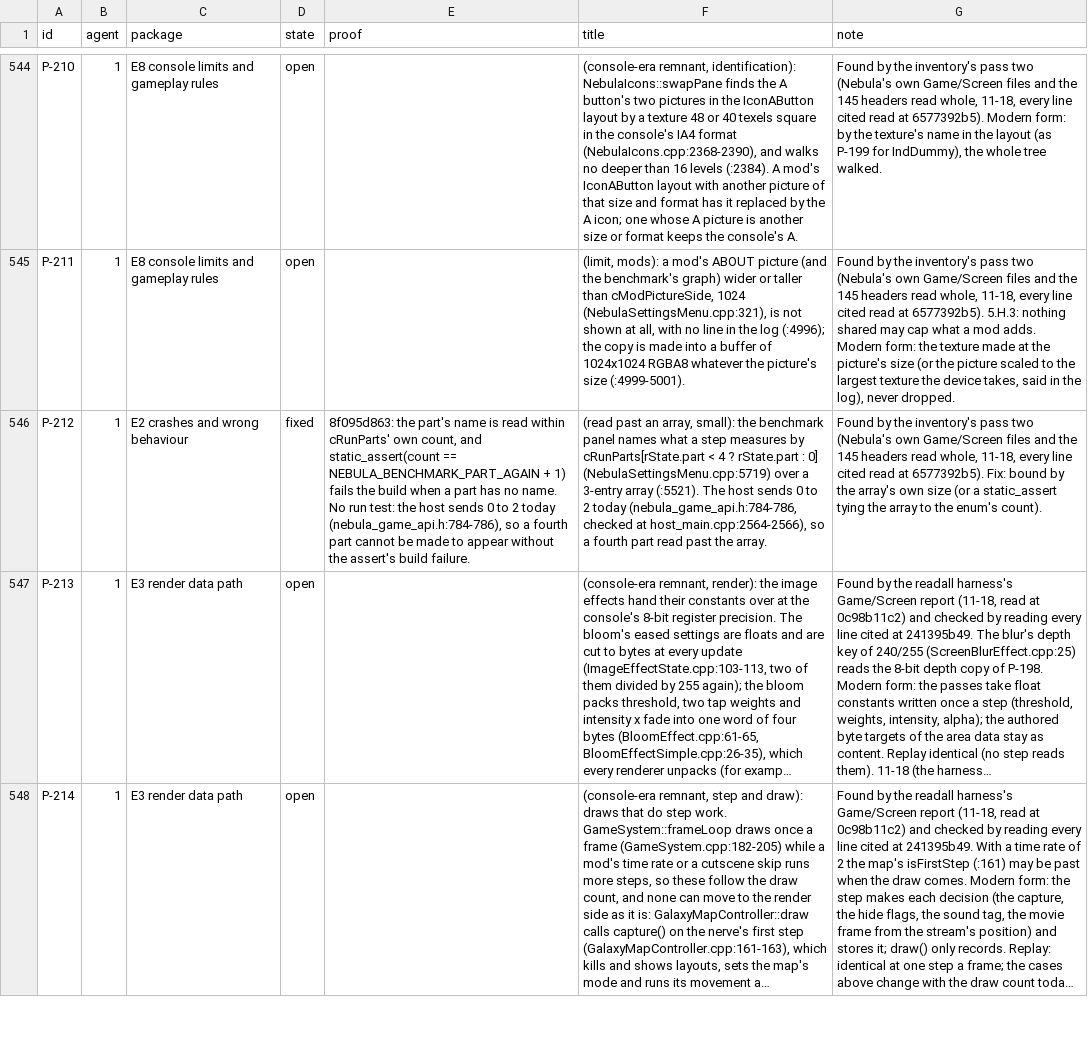
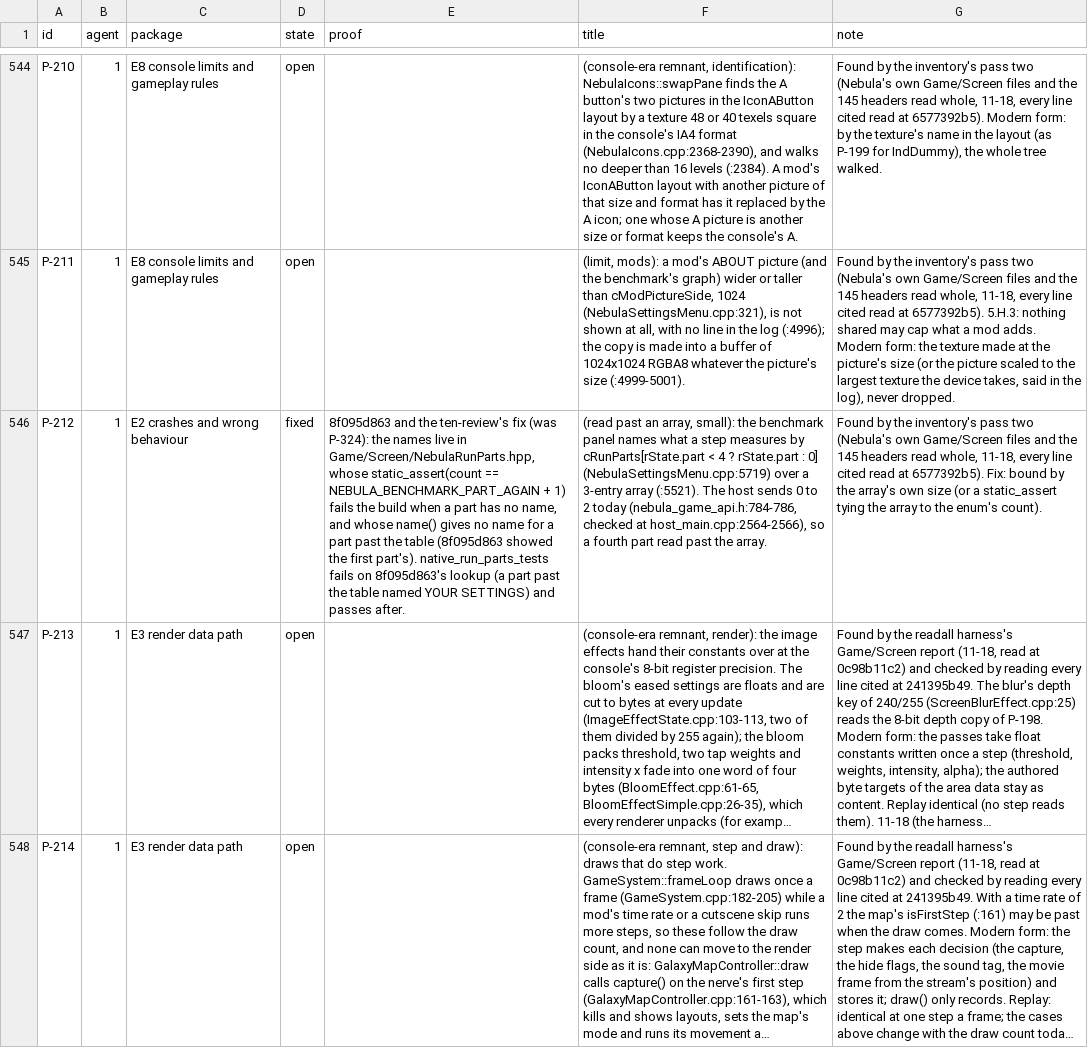
Before and after one commit to keepvaibin/nebula, a TSV file: docs/plan/ledger.tsv, drawn as a sheet; only a part is shown, gaps mark what is left out; long unchanged cells end in …; the diff names each change by its address in the sheet, - before the commit and + after, or states it on an @@ line.

Commit message:
Run screen: a part past the table has no name
The ten-review found 8f095d863's bound still named an unknown part with
the first part's name ("YOUR SETTINGS"). The names move to
Game/Screen/NebulaRunParts.hpp; name() gives null for a part past the
table, which translate() shows as no text. The static_assert tying the
table to NEBULA_BENCHMARK_PART_* moves with it.

native_run_parts_tests fails on the old lookup and passes now. P-212's
ledger row names the test.

```diff
--- a/docs/plan/ledger.tsv
+++ b/docs/plan/ledger.tsv
-E546 (proof): 8f095d863: the part's name is read within cRunParts' own count, and static_assert(count == NEBULA_BENCHMARK_PART_AGAIN + 1) fails the build when a part has no name. No run test: the host sends 0 to 2 today (nebula_game_api.h:784-786), so a fourth part cannot be made to appear without the assert's build failure.
+E546 (proof): 8f095d863 and the ten-review's fix (was P-324): the names live in Game/Screen/NebulaRunParts.hpp, whose static_assert(count == NEBULA_BENCHMARK_PART_AGAIN + 1) fails the build when a part has no name, and whose name() gives no name for a part past the table (8f095d863 showed the first part's). native_run_parts_tests fails on 8f095d863's lookup (a part past the table named YOUR SETTINGS) and passes after.
```
Also changed, not shown: 4 other files.
